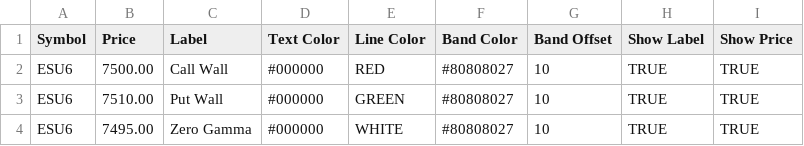
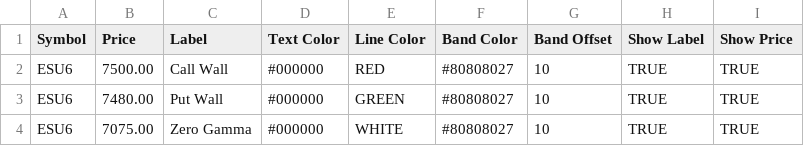
Before and after one commit to bjmuzila/dash, a CSV file: gex_levels.csv, drawn as a sheet.

```diff
--- a/gex_levels.csv
+++ b/gex_levels.csv
@@ -2,3 +2,3 @@ Symbol,Price,Label,Text Color,Line Color,Band Color,Band Offset,Show Label,Show
 ESU6,7500.00,Call Wall,#000000,RED,#80808027,10,TRUE,TRUE
-ESU6,7510.00,Put Wall,#000000,GREEN,#80808027,10,TRUE,TRUE
-ESU6,7495.00,Zero Gamma,#000000,WHITE,#80808027,10,TRUE,TRUE
+ESU6,7480.00,Put Wall,#000000,GREEN,#80808027,10,TRUE,TRUE
+ESU6,7075.00,Zero Gamma,#000000,WHITE,#80808027,10,TRUE,TRUE
```
Also changed, not shown: 4 other files.
